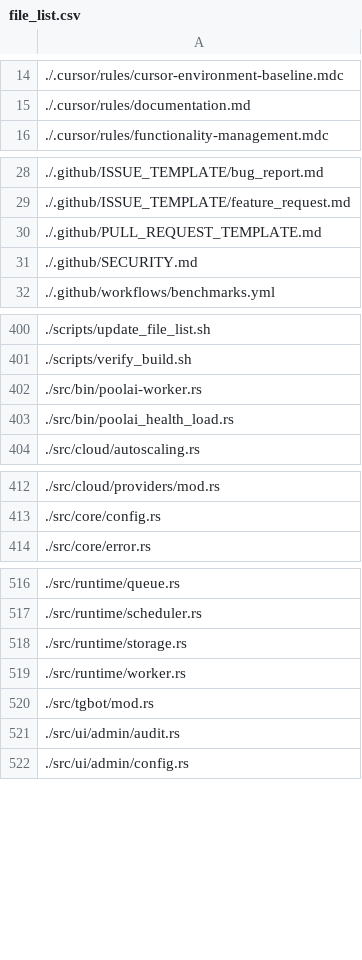
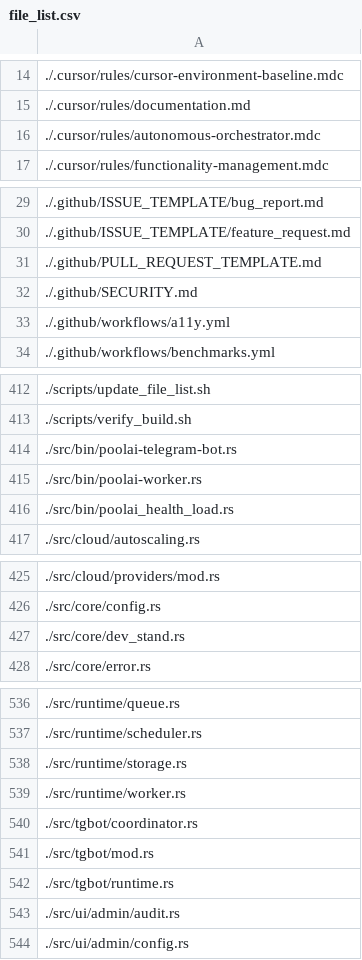
Before and after one commit to platinoff/poolAI, a CSV file: file_list.csv, drawn as a sheet; only a part is shown, gaps mark what is left out; the diff covers the shown part only; the diff names each change by its address in the sheet, - before the commit and + after, or states it on an @@ line.

```diff
--- a/file_list.csv
+++ b/file_list.csv
+row 16: ./.cursor/rules/autonomous-orchestrator.mdc
+row 33: ./.github/workflows/a11y.yml
+row 414: ./src/bin/poolai-telegram-bot.rs
+row 427: ./src/core/dev_stand.rs
+row 540: ./src/tgbot/coordinator.rs
+row 542: ./src/tgbot/runtime.rs
```
Also changed, not shown: 19 added rows elsewhere in this file, 7 other files.
